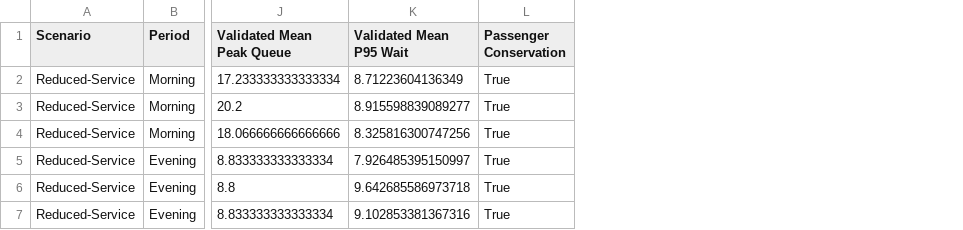
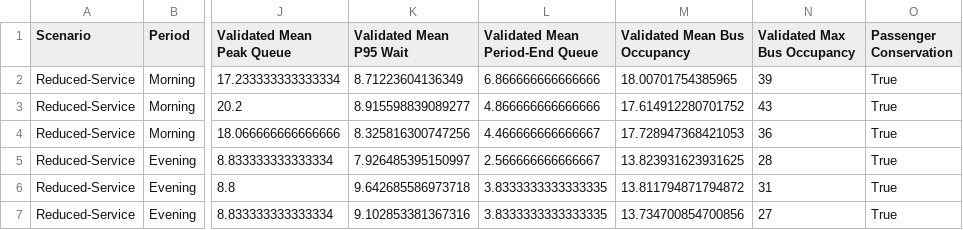
Before and after one commit to elijahnollen/m66-passenger-queue-simulation, a CSV file: MODESIM_Project/output/tables/ga_scenario_reducedservice_runs.csv, drawn as a sheet; only a part is shown, gaps mark what is left out; the diff names each change by its address in the sheet, - before the commit and + after, or states it on an @@ line.

Commit message:
Add revised GA output tables (issue #3)
Selected plans with full metrics, per-replication results, paired 95% confidence intervals, validation summary, precision check, stop-level results, and safeguard checks for the High-Demand and Reduced-Service GA plans, plus regenerated Baseline verification tables.

```diff
--- a/MODESIM_Project/output/tables/ga_scenario_reducedservice_runs.csv
+++ b/MODESIM_Project/output/tables/ga_scenario_reducedservice_runs.csv
+column L (Validated Mean Period-End Queue), rows 2-7: 6.866666666666666 | 4.866666666666666 | 4.466666666666667 | 2.566666666666667 | 3.8333333333333335 | 3.8333333333333335
+column M (Validated Mean Bus Occupancy), rows 2-7: 18.00701754385965 | 17.614912280701752 | 17.728947368421053 | 13.823931623931625 | 13.811794871794872 | 13.734700854700856
+column N (Validated Max Bus Occupancy), rows 2-7: 39 | 43 | 36 | 28 | 31 | 27
```
Also changed, not shown: MODESIM_Project/output/tables/ga_scenario_highdemand_runs.csv, MODESIM_Project/output/tables/ga_scenario_highdemand_selected_plans.csv, 10 other files.
